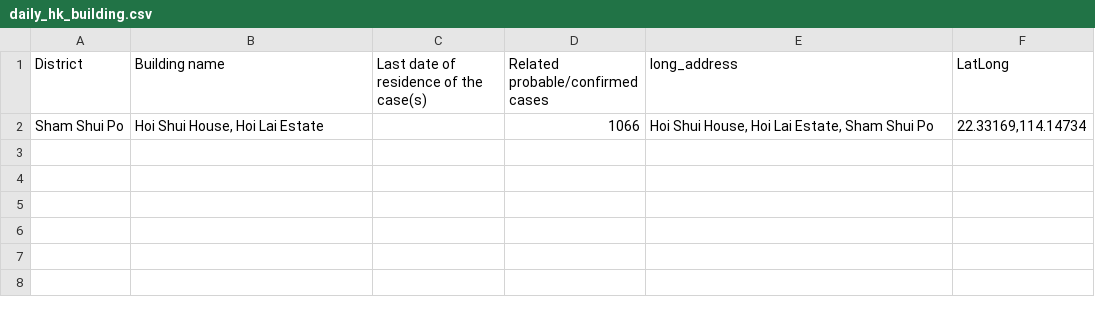
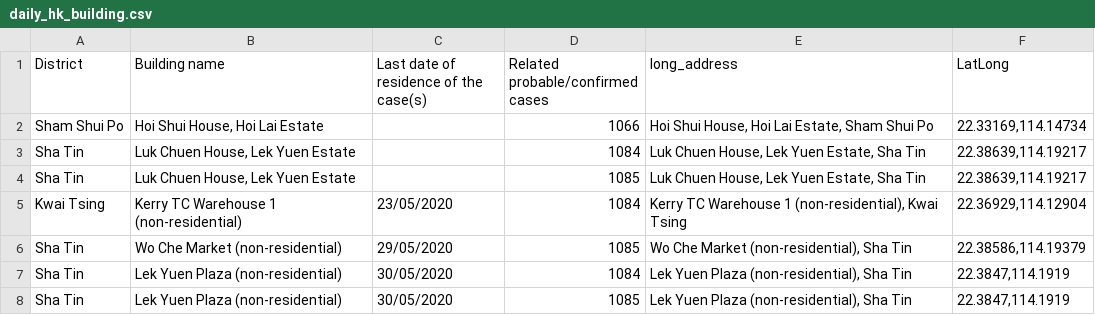
Before and after one commit to jerrypai0809/COVID_19, a CSV file: data/daily_hk_building.csv, drawn as a sheet.

```diff
--- a/data/daily_hk_building.csv
+++ b/data/daily_hk_building.csv
@@ -2 +2,7 @@ District,Building name,Last date of residence of the case(s),Related probable/co
 Sham Shui Po,"Hoi Shui House, Hoi Lai Estate",,1066,"Hoi Shui House, Hoi Lai Estate, Sham Shui Po","22.33169,114.14734"
+Sha Tin,"Luk Chuen House, Lek Yuen Estate",,1084,"Luk Chuen House, Lek Yuen Estate, Sha Tin","22.38639,114.19217"
+Sha Tin,"Luk Chuen House, Lek Yuen Estate",,1085,"Luk Chuen House, Lek Yuen Estate, Sha Tin","22.38639,114.19217"
+Kwai Tsing,Kerry TC Warehouse 1 (non-residential),23/05/2020,1084,"Kerry TC Warehouse 1 (non-residential), Kwai Tsing","22.36929,114.12904"
+Sha Tin,Wo Che Market (non-residential),29/05/2020,1085,"Wo Che Market (non-residential), Sha Tin","22.38586,114.19379"
+Sha Tin,Lek Yuen Plaza (non-residential),30/05/2020,1084,"Lek Yuen Plaza (non-residential), Sha Tin","22.3847,114.1919"
+Sha Tin,Lek Yuen Plaza (non-residential),30/05/2020,1085,"Lek Yuen Plaza (non-residential), Sha Tin","22.3847,114.1919"
```
Also changed, not shown: data/daily_cn_cases.csv, data/daily_infected_pub_trans.csv.
